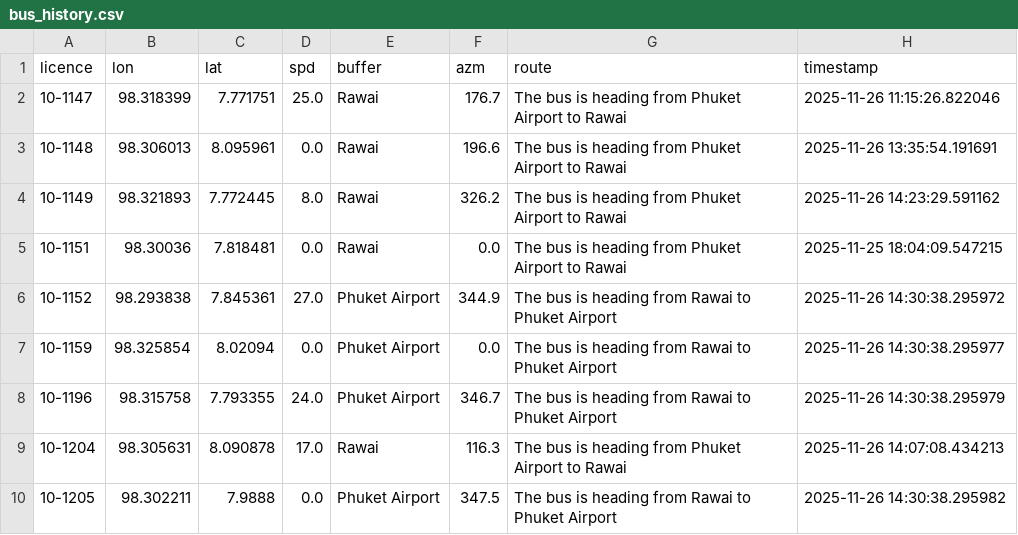
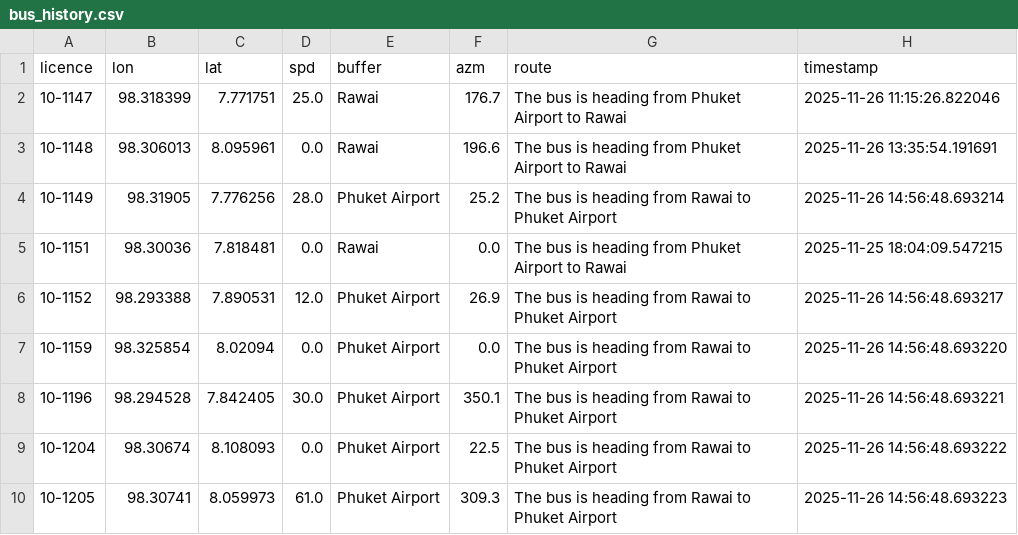
Before and after one commit to parinwarishui/bus-eta-prediction, a CSV file: bus_history.csv, drawn as a sheet; only a part is shown; the diff covers the shown part only.

```diff
--- a/bus_history.csv
+++ b/bus_history.csv
@@ -3,8 +3,8 @@ licence,lon,lat,spd,buffer,azm,route,timestamp
 10-1148,98.306013,8.095961,0.0,Rawai,196.6,The bus is heading from Phuket Airport to Rawai,2025-11-26 13:35:54.191691
-10-1149,98.321893,7.772445,8.0,Rawai,326.2,The bus is heading from Phuket Airport to Rawai,2025-11-26 14:23:29.591162
+10-1149,98.31905,7.776256,28.0,Phuket Airport,25.2,The bus is heading from Rawai to Phuket Airport,2025-11-26 14:56:48.693214
 10-1151,98.30036,7.818481,0.0,Rawai,0.0,The bus is heading from Phuket Airport to Rawai,2025-11-25 18:04:09.547215
-10-1152,98.293838,7.845361,27.0,Phuket Airport,344.9,The bus is heading from Rawai to Phuket Airport,2025-11-26 14:30:38.295972
-10-1159,98.325854,8.02094,0.0,Phuket Airport,0.0,The bus is heading from Rawai to Phuket Airport,2025-11-26 14:30:38.295977
-10-1196,98.315758,7.793355,24.0,Phuket Airport,346.7,The bus is heading from Rawai to Phuket Airport,2025-11-26 14:30:38.295979
-10-1204,98.305631,8.090878,17.0,Rawai,116.3,The bus is heading from Phuket Airport to Rawai,2025-11-26 14:07:08.434213
-10-1205,98.302211,7.9888,0.0,Phuket Airport,347.5,The bus is heading from Rawai to Phuket Airport,2025-11-26 14:30:38.295982
+10-1152,98.293388,7.890531,12.0,Phuket Airport,26.9,The bus is heading from Rawai to Phuket Airport,2025-11-26 14:56:48.693217
+10-1159,98.325854,8.02094,0.0,Phuket Airport,0.0,The bus is heading from Rawai to Phuket Airport,2025-11-26 14:56:48.693220
+10-1196,98.294528,7.842405,30.0,Phuket Airport,350.1,The bus is heading from Rawai to Phuket Airport,2025-11-26 14:56:48.693221
+10-1204,98.30674,8.108093,0.0,Phuket Airport,22.5,The bus is heading from Rawai to Phuket Airport,2025-11-26 14:56:48.693222
+10-1205,98.30741,8.059973,61.0,Phuket Airport,309.3,The bus is heading from Rawai to Phuket Airport,2025-11-26 14:56:48.693223
```
Also changed, not shown: 59 edited cells elsewhere in this file, 47 other files.
